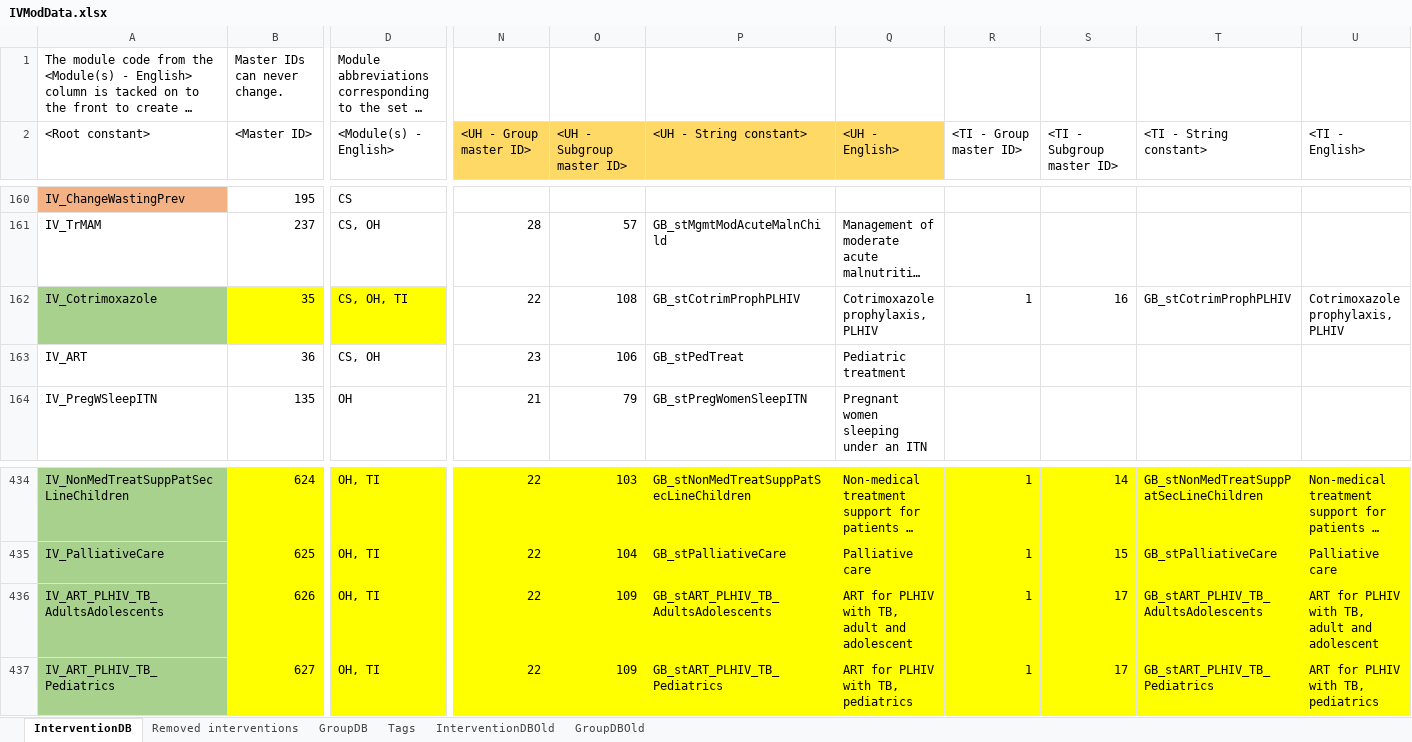
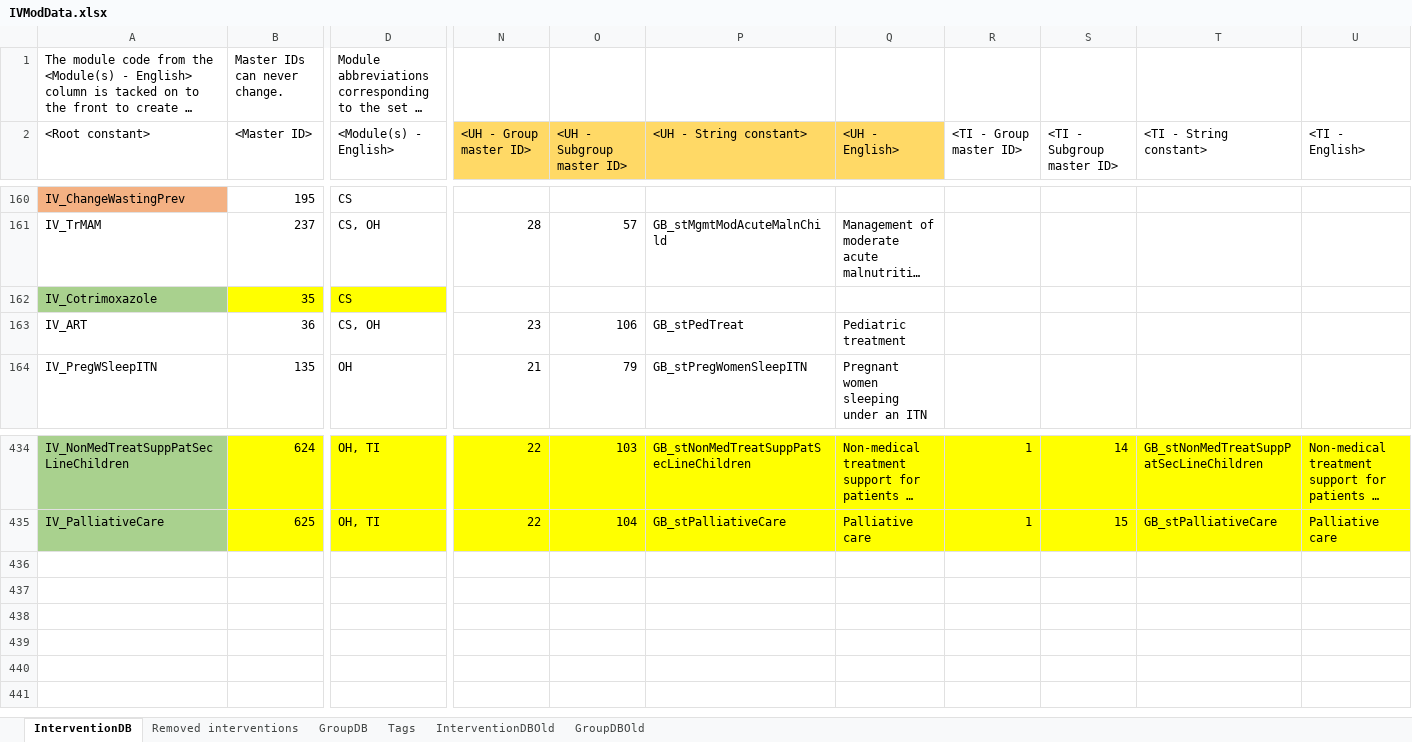
Before and after one commit to AvenirHealth-org/SpectrumWebDefaultData, an Excel workbook: SourceData/interventions/IVModData.xlsx, sheet InterventionDB, drawn as a sheet; only a part is shown, gaps mark what is left out; long unchanged cells end in …; values as stored, in another font and other column widths than the file's, no borders; conditional formats not drawn; rows hold the shown columns only; the diff names each change by its address in the sheet, - before the commit and + after, or states it on an @@ line.

Commit message:
Updated IVModData to remove some groups and interventions from iht and tb

```diff
--- a/SourceData/interventions/IVModData.xlsx (sheet InterventionDB)
+++ b/SourceData/interventions/IVModData.xlsx (sheet InterventionDB)
-D162 (<Module(s) - English>): CS, OH, TI
+D162 (<Module(s) - English>): CS
-N162 (<UH - Group master ID>): 22
+N162 (<UH - Group master ID>): (empty)
-O162 (<UH - Subgroup master ID>): 108
+O162 (<UH - Subgroup master ID>): (empty)
-P162 (<UH - String constant>): GB_stCotrimProphPLHIV
+P162 (<UH - String constant>): (empty)
-Q162 (<UH - English>): Cotrimoxazole prophylaxis, PLHIV
+Q162 (<UH - English>): (empty)
-R162 (<TI - Group master ID>): 1
+R162 (<TI - Group master ID>): (empty)
-S162 (<TI - Subgroup master ID>): 16
+S162 (<TI - Subgroup master ID>): (empty)
-T162 (<TI - String constant>): GB_stCotrimProphPLHIV
+T162 (<TI - String constant>): (empty)
-U162 (<TI - English>): Cotrimoxazole prophylaxis, PLHIV
+U162 (<TI - English>): (empty)
-row 436: IV_ART_PLHIV_TB_AdultsAdolescents | 626 | OH, TI | 22 | 109 | GB_stART_PLHIV_TB_AdultsAdolescents | ART for PLHIV with TB, adult and adolescent | 1 | 17 | GB_stART_PLHIV_TB_AdultsAdolescents | ART for PLHIV with TB, adult and adolescent
-row 437: IV_ART_PLHIV_TB_Pediatrics | 627 | OH, TI | 22 | 109 | GB_stART_PLHIV_TB_Pediatrics | ART for PLHIV with TB, pediatrics | 1 | 17 | GB_stART_PLHIV_TB_Pediatrics | ART for PLHIV with TB, pediatrics
```
Also changed, not shown: sheet GroupDB.
